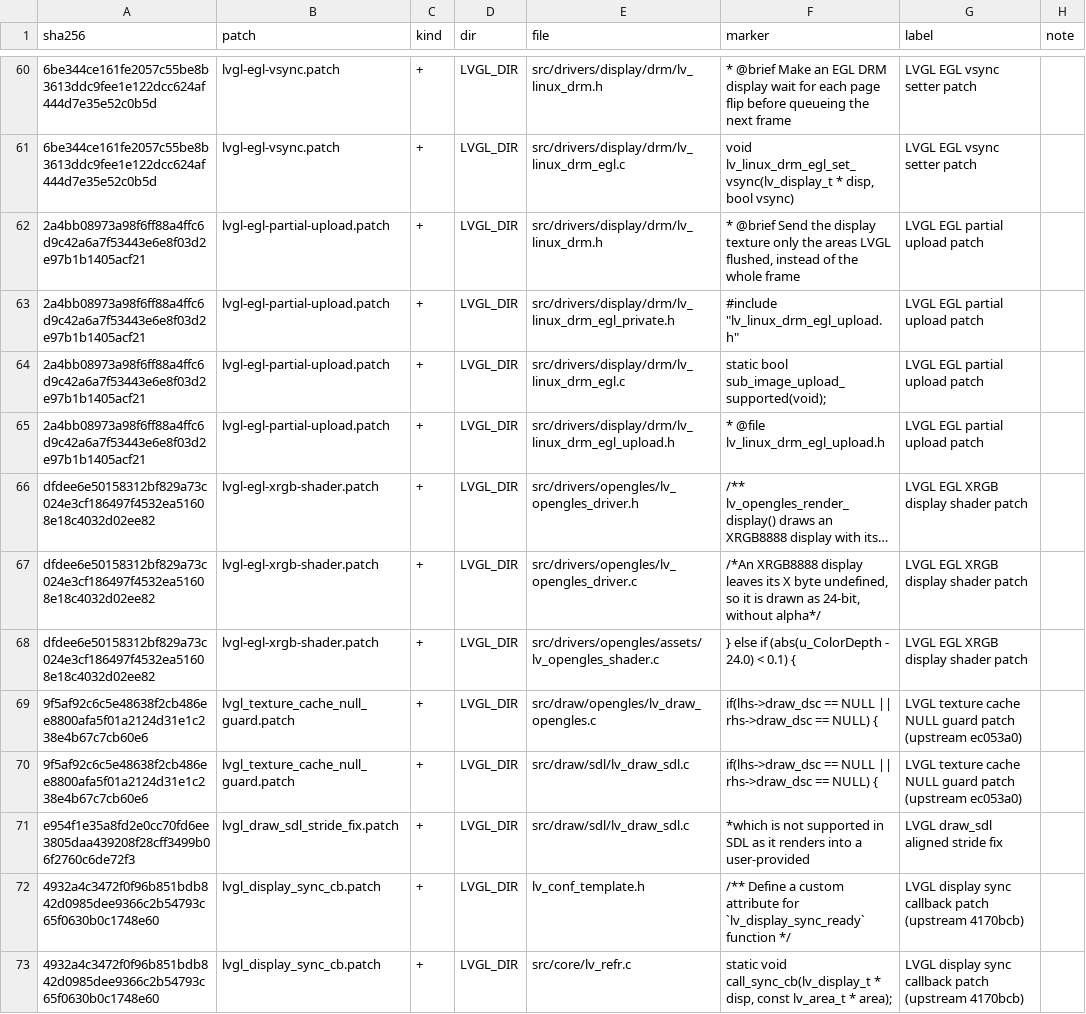
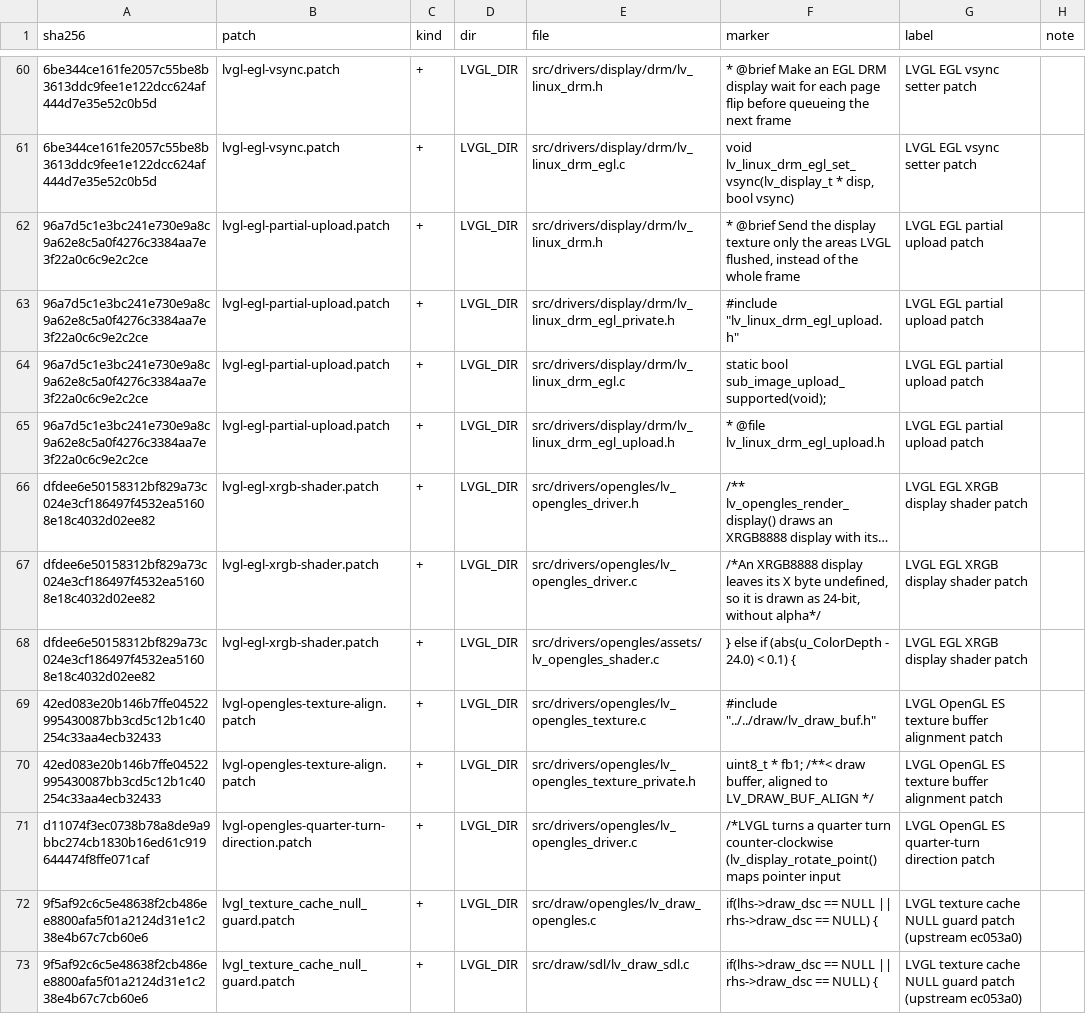
Before and after one commit to bluekiller/helixscreen, a TSV file: mk/patch-markers.tsv, drawn as a sheet; only a part is shown, gaps mark what is left out; the shorter side is filled out with more unchanged rows; long unchanged cells end in …; the diff names each change by its address in the sheet, - before the commit and + after, or states it on an @@ line.

```diff
--- a/mk/patch-markers.tsv
+++ b/mk/patch-markers.tsv
-A62:A65 (sha256): 2a4bb08973a98f6ff88a4ffc6d9c42a6a7f53443e6e8f03d2e97b1b1405acf21
+A62:A65 (sha256): 96a7d5c1e3bc241e730e9a8c9a62e8c5a0f4276c3384aa7e3f22a0c6c9e2c2ce
+row 69: 42ed083e20b146b7ffe04522995430087bb3cd5c12b1c40254c33aa4ecb32433 | lvgl-opengles-texture-align.patch | + | LVGL_DIR | src/drivers/opengles/lv_opengles_texture.c | #include "../../draw/lv_draw_buf.h" | LVGL OpenGL ES texture buffer alignment patch
+row 70: 42ed083e20b146b7ffe04522995430087bb3cd5c12b1c40254c33aa4ecb32433 | lvgl-opengles-texture-align.patch | + | LVGL_DIR | src/drivers/opengles/lv_opengles_texture_private.h | uint8_t * fb1; /**< draw buffer, aligned to LV_DRAW_BUF_ALIGN */ | LVGL OpenGL ES texture buffer alignment patch
+row 71: d11074f3ec0738b78a8de9a9bbc274cb1830b16ed61c919644474f8ffe071caf | lvgl-opengles-quarter-turn-direction.patch | + | LVGL_DIR | src/drivers/opengles/lv_opengles_driver.c | /*LVGL turns a quarter turn counter-clockwise (lv_display_rotate_point() maps pointer input | LVGL OpenGL ES quarter-turn direction patch
```
Also changed, not shown: 21 other files.
